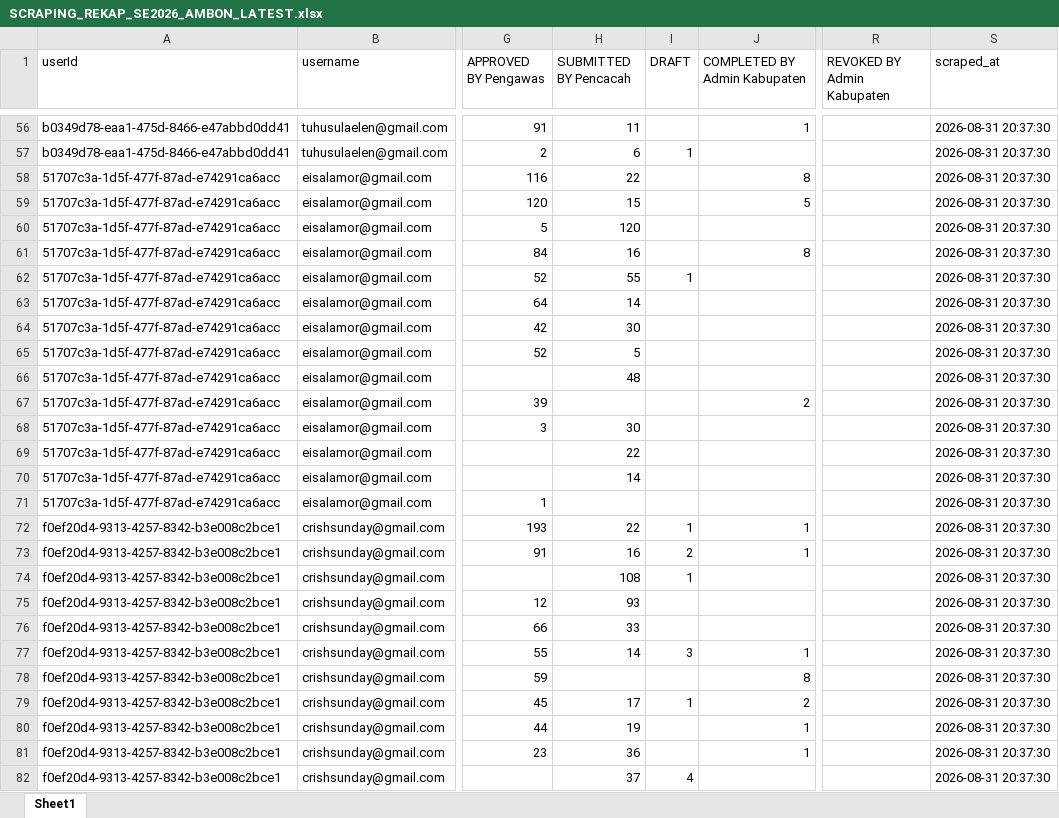
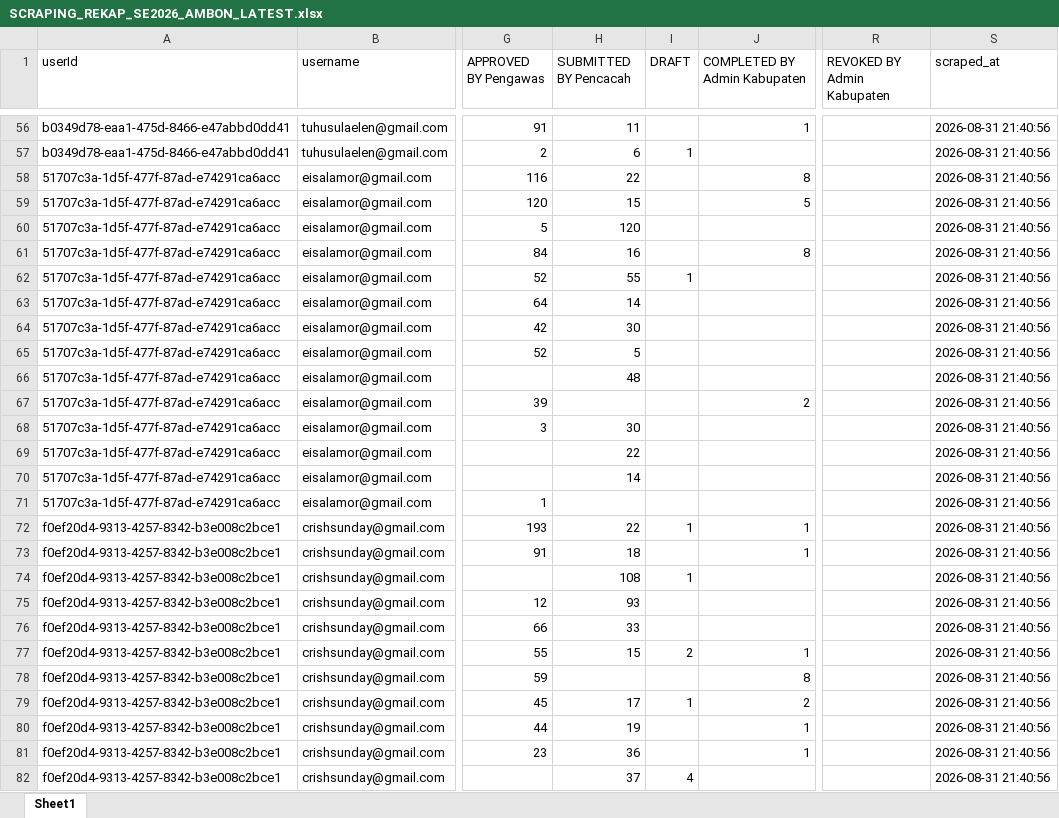
Before and after one commit to zokta77/monitoring-petugas, an Excel workbook: data/SCRAPING_REKAP_SE2026_AMBON_LATEST.xlsx, sheet Sheet1, drawn as a sheet; only a part is shown, gaps mark what is left out; values as stored, in another font and other column widths than the file's, no borders; the diff covers the shown part only; the diff names each change by its address in the sheet, - before the commit and + after, or states it on an @@ line.

```diff
--- a/data/SCRAPING_REKAP_SE2026_AMBON_LATEST.xlsx (sheet Sheet1)
+++ b/data/SCRAPING_REKAP_SE2026_AMBON_LATEST.xlsx (sheet Sheet1)
-S56:S82 (scraped_at): 2026-08-31 20:37:30
+S56:S82 (scraped_at): 2026-08-31 21:40:56
-H73 (SUBMITTED BY Pencacah): 16
+H73 (SUBMITTED BY Pencacah): 18
-I73 (DRAFT): 2
+I73 (DRAFT): (empty)
-H77 (SUBMITTED BY Pencacah): 14
+H77 (SUBMITTED BY Pencacah): 15
-I77 (DRAFT): 3
+I77 (DRAFT): 2
```
Also changed, not shown: 1652 edited cells elsewhere in this sheet, 1 other file.
